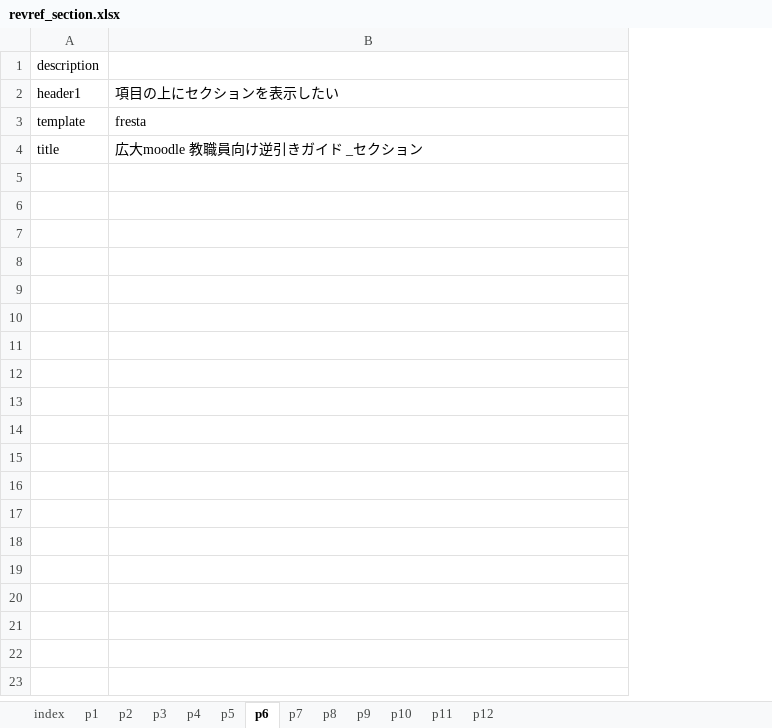
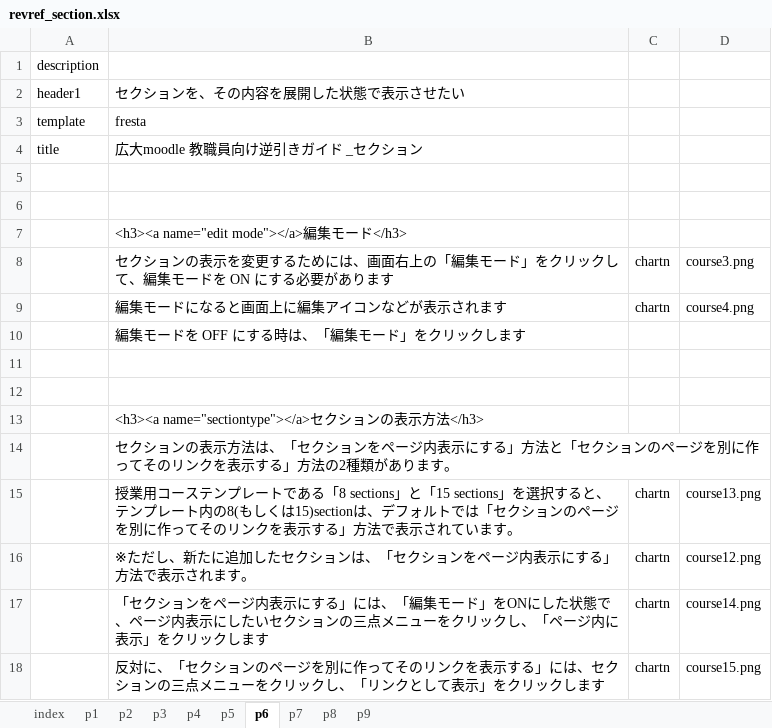
Before and after one commit to imc-lms-adm/support-vle-man, an Excel workbook: revref_section.xlsx, sheet p6, drawn as a sheet; values as stored, in another font and other column widths than the file's, no borders; the diff names each change by its address in the sheet, - before the commit and + after, or states it on an @@ line.

```diff
--- a/revref_section.xlsx (sheet p6)
+++ b/revref_section.xlsx (sheet p6)
-sheet tab: p10
-sheet tab: p11
-sheet tab: p12
+column C, empty
+column D, empty
-B2: 項目の上にセクションを表示したい
+B2: セクションを、その内容を展開した状態で表示させたい
+row 5: (empty)
+row 6: (empty)
+row 7:  | <h3><a name="edit mode"></a>編集モード</h3>
+row 8:  | セクションの表示を変更するためには、画面右上の「編集モード」をクリックして、編集モードを ON にする必要があります | chartn | course3.png
+row 9:  | 編集モードになると画面上に編集アイコンなどが表示されます | chartn | course4.png
+row 10:  | 編集モードを OFF にする時は、「編集モード」をクリックします
+row 11: (empty)
+row 12: (empty)
+row 13:  | <h3><a name="sectiontype"></a>セクションの表示方法</h3>
+row 14:  | セクションの表示方法は、「セクションをページ内表示にする」方法と「セクションのページを別に作ってそのリンクを表示する」方法の2種類があります。
+row 15:  | 授業用コーステンプレートである「8 sections」と「15 sections」を選択すると、テンプレート内の8(もしくは15)sectionは、デフォルトでは「セクションのページを別に作ってそのリンクを表示する」方法で表示されています。 | chartn | course13.png
+row 16:  | ※ただし、新たに追加したセクションは、「セクションをページ内表示にする」方法で表示されます。 | chartn | course12.png
+row 17:  | 「セクションをページ内表示にする」には、「編集モード」をONにした状態で、ページ内表示にしたいセクションの三点メニューをクリックし、「ページ内に表示」をクリックします | chartn | course14.png
+row 18:  | 反対に、「セクションのページを別に作ってそのリンクを表示する」には、セクションの三点メニューをクリックし、「リンクとして表示」をクリックします | chartn | course15.png
```
Also changed, not shown: sheet p5, sheet p7, sheet p4, sheet p3, sheet p2, sheet p1, 3 more sheets.
